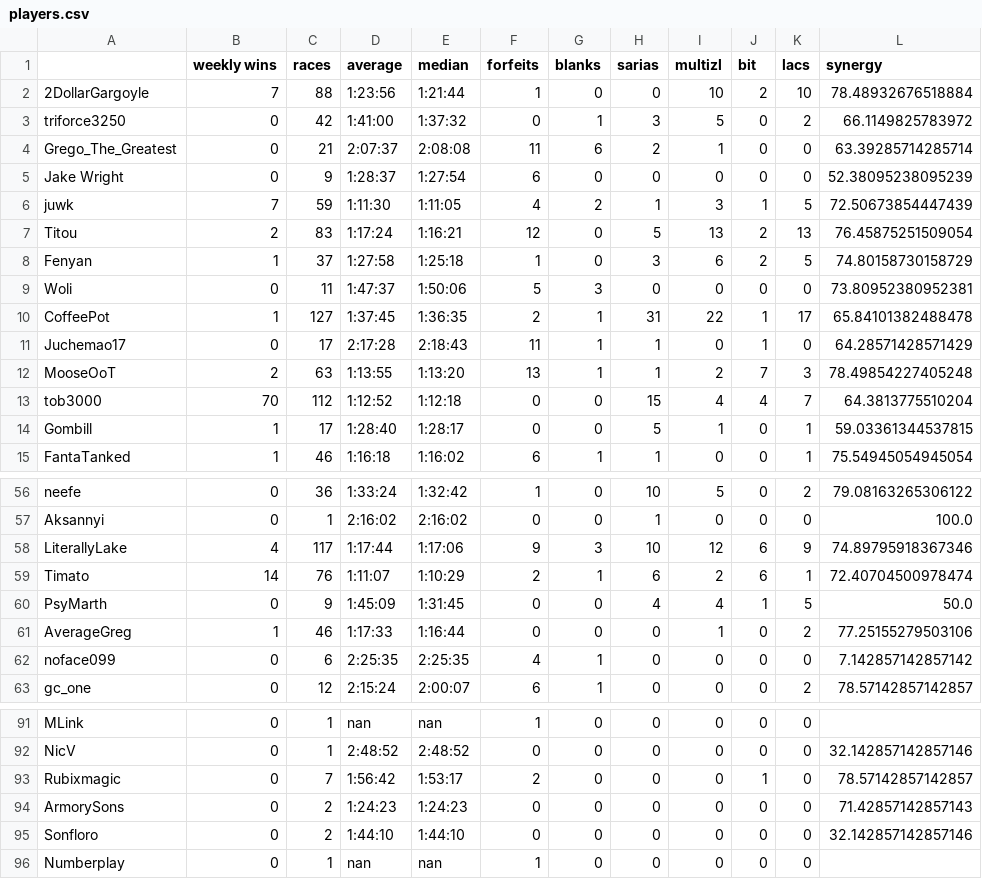
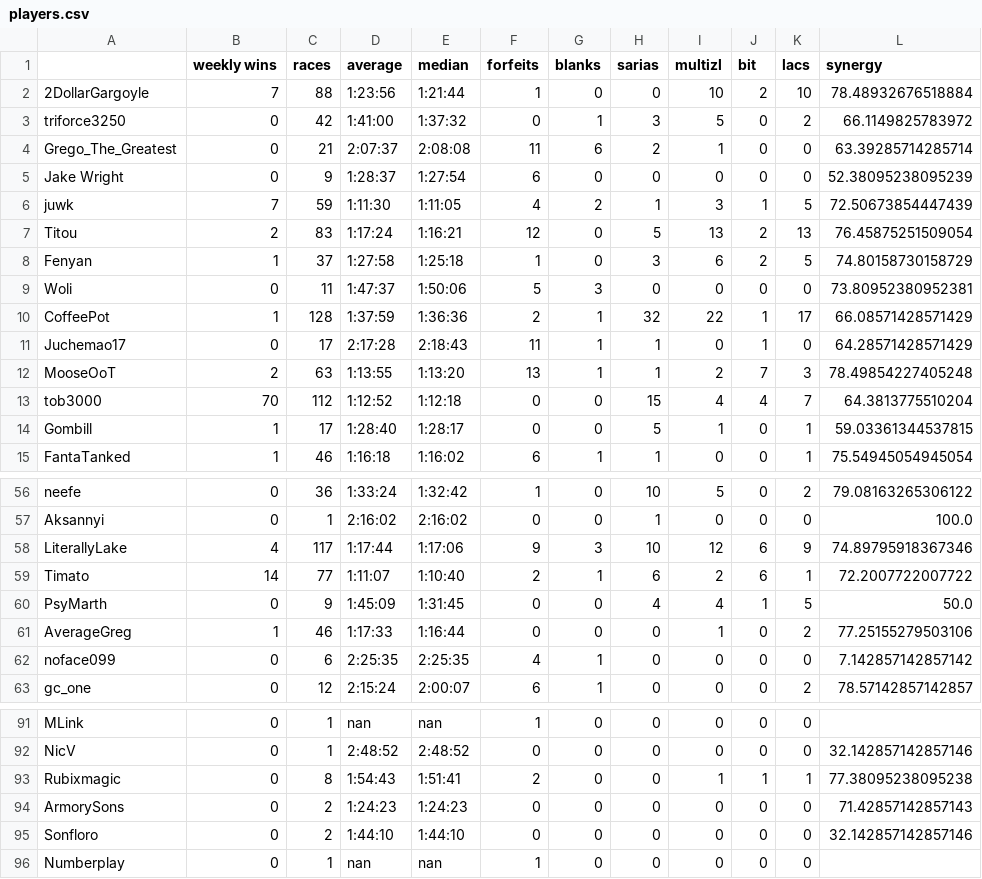
Before and after one commit to fenyan-16/oot-bingostats, a CSV file: statistics/v10.1/players.csv, drawn as a sheet; only a part is shown, gaps mark what is left out; the diff covers the shown part only.

```diff
--- a/statistics/v10.1/players.csv
+++ b/statistics/v10.1/players.csv
@@ -9,3 +9,3 @@ Fenyan,1,37,1:27:58,1:25:18,1,0,3,6,2,5,74.80158730158729
 Woli,0,11,1:47:37,1:50:06,5,3,0,0,0,0,73.80952380952381
-CoffeePot,1,127,1:37:45,1:36:35,2,1,31,22,1,17,65.84101382488478
+CoffeePot,1,128,1:37:59,1:36:36,2,1,32,22,1,17,66.08571428571429
 Juchemao17,0,17,2:17:28,2:18:43,11,1,1,0,1,0,64.28571428571429
@@ -58,3 +58,3 @@ Aksannyi,0,1,2:16:02,2:16:02,0,0,1,0,0,0,100.0
 LiterallyLake,4,117,1:17:44,1:17:06,9,3,10,12,6,9,74.89795918367346
-Timato,14,76,1:11:07,1:10:29,2,1,6,2,6,1,72.40704500978474
+Timato,14,77,1:11:07,1:10:40,2,1,6,2,6,1,72.2007722007722
 PsyMarth,0,9,1:45:09,1:31:45,0,0,4,4,1,5,50.0
@@ -92,3 +92,3 @@ MLink,0,1,nan,nan,1,0,0,0,0,0,
 NicV,0,1,2:48:52,2:48:52,0,0,0,0,0,0,32.142857142857146
-Rubixmagic,0,7,1:56:42,1:53:17,2,0,0,0,1,0,78.57142857142857
+Rubixmagic,0,8,1:54:43,1:51:41,2,0,0,1,1,1,77.38095238095238
 ArmorySons,0,2,1:24:23,1:24:23,0,0,0,0,0,0,71.42857142857143
```
Also changed, not shown: 32 edited cells elsewhere in this file, statistics/v10.1/goals.csv, 1 other file.
